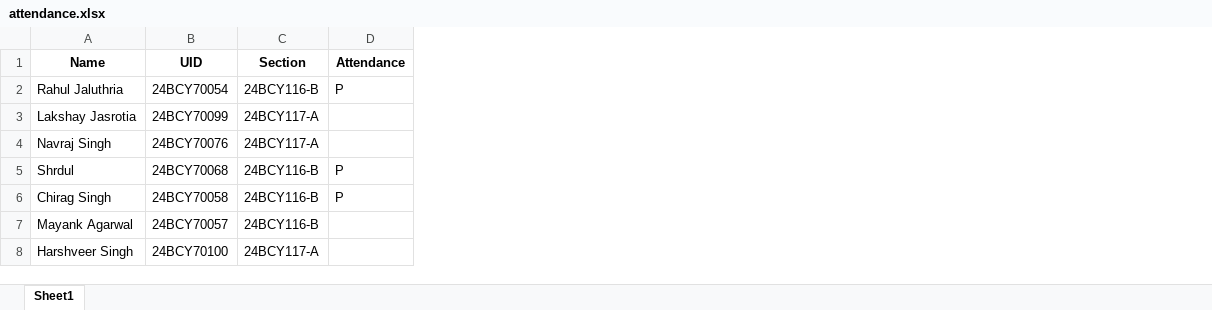
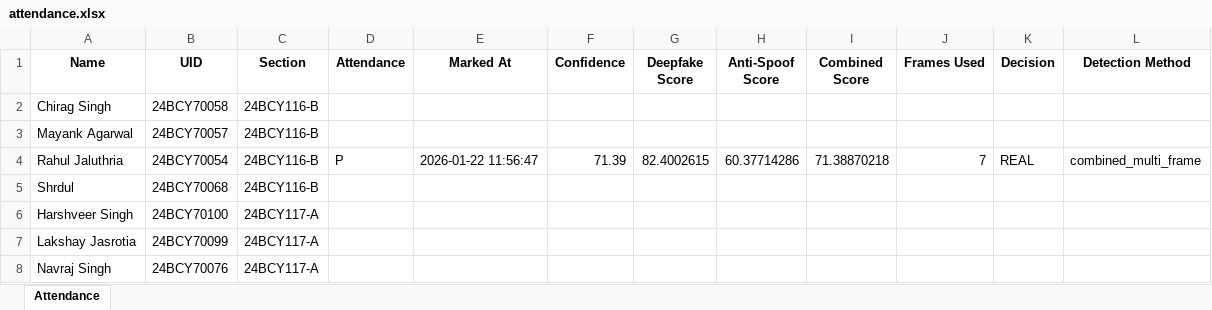
Before and after one commit to Rahuljaluthria/Face-recogniton-based-attendance-system-with-deepfake-detection, an Excel workbook: attendance/attendance.xlsx, sheet Attendance, drawn as a sheet; values as stored, in another font and other column widths than the file's, no borders; removed rows and columns are numbered as before the commit, all else as after; the diff names each change by its address in the sheet, - before the commit and + after, or states it on an @@ line.

```diff
--- a/attendance/attendance.xlsx (sheet Attendance)
+++ b/attendance/attendance.xlsx (sheet Attendance)
-sheet tab: Sheet1
+sheet tab: Attendance
+column E (Marked At), row 4: 2026-01-22 11:56:47
+column F (Confidence), row 4: 71.39
+column G (Deepfake Score), row 4: 82.4002615
+column H (Anti-Spoof Score), row 4: 60.37714286
+column I (Combined Score), row 4: 71.38870218
+column J (Frames Used), row 4: 7
+column K (Decision), row 4: REAL
+column L (Detection Method), row 4: combined_multi_frame
+row 2: Chirag Singh | 24BCY70058 | 24BCY116-B
@@ row 7 moved to row 3: Mayank Agarwal @@
+row 5: Shrdul | 24BCY70068 | 24BCY116-B
@@ row 8 moved to row 6: Harshveer Singh @@
-row 5: Shrdul | 24BCY70068 | 24BCY116-B | P
-row 6: Chirag Singh | 24BCY70058 | 24BCY116-B | P
```
Also changed, not shown: 19 other files.
